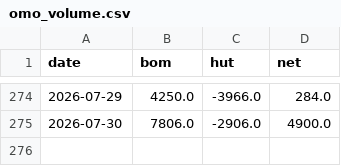
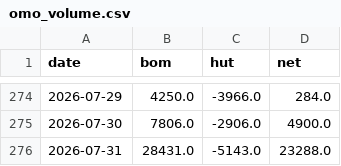
Before and after one commit to BrosPartners/liquidity-crawler, a CSV file: data/omo_volume.csv, drawn as a sheet; only a part is shown, gaps mark what is left out.

```diff
--- a/data/omo_volume.csv
+++ b/data/omo_volume.csv
@@ -275 +275,2 @@ date,bom,hut,net
 2026-07-30,7806.0,-2906.0,4900.0
+2026-07-31,28431.0,-5143.0,23288.0
```
Also changed, not shown: data/vnindex_history.csv, data/world_gold.csv, 3 other files.
